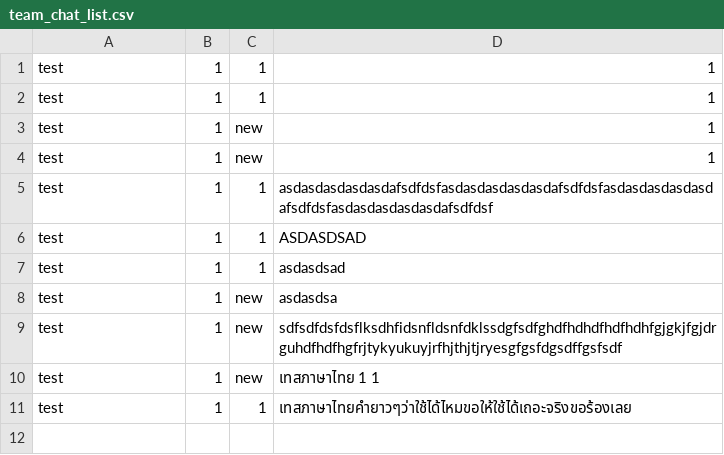
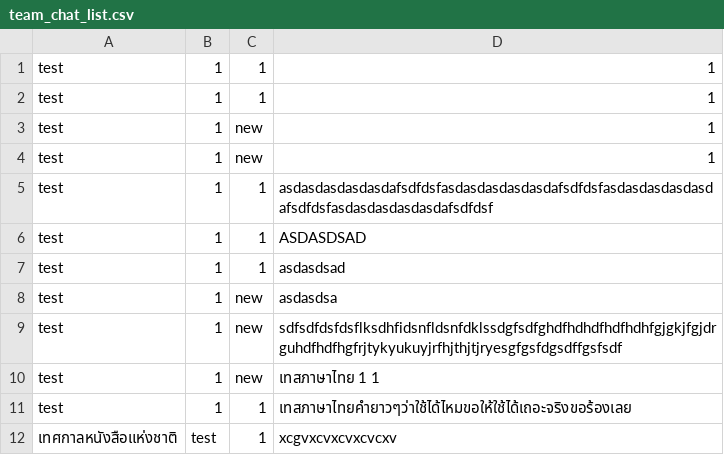
Before and after one commit to newnonsick/CS211-Project, a CSV file: data/team_chat_list.csv, drawn as a sheet.

```diff
--- a/data/team_chat_list.csv
+++ b/data/team_chat_list.csv
@@ -11 +11,2 @@ test,1,new,เทสภาษาไทย 1 1
 test,1,1,เทสภาษาไทยคำยาวๆว่าใช้ได้ไหมขอให้ใช้ได้เถอะจริงขอร้องเลย
+เทศกาลหนังสือแห่งชาติ,test,1,xcgvxcvxcvxcvcxv
```
Also changed, not shown: data/team_list.csv, 6 other files.
